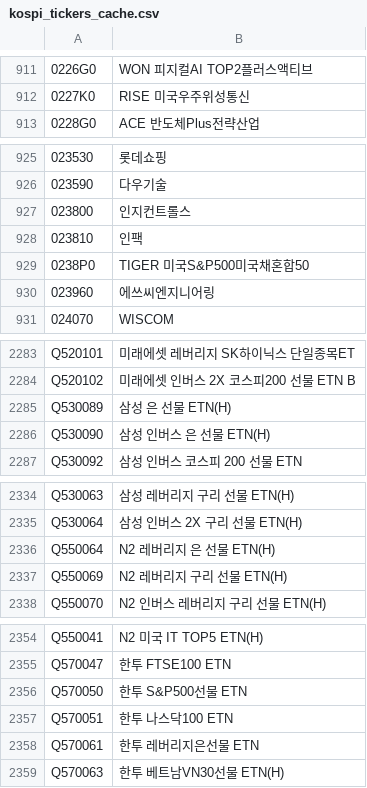
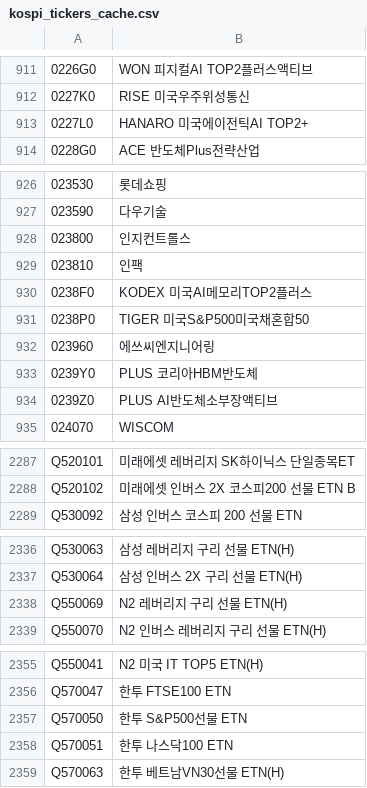
Before and after one commit to harmi6005/turtle-screener, a CSV file: data/kospi_tickers_cache.csv, drawn as a sheet; only a part is shown, gaps mark what is left out; removed rows and columns are numbered as before the commit, all else as after; the diff covers the shown part only; the diff names each change by its address in the sheet, - before the commit and + after, or states it on an @@ line.

```diff
--- a/data/kospi_tickers_cache.csv
+++ b/data/kospi_tickers_cache.csv
+row 913: 0227L0 | HANARO 미국에이전틱AI TOP2+
+row 930: 0238F0 | KODEX 미국AI메모리TOP2플러스
+row 933: 0239Y0 | PLUS 코리아HBM반도체
+row 934: 0239Z0 | PLUS AI반도체소부장액티브
-row 2285: Q530089 | 삼성 은 선물 ETN(H)
-row 2286: Q530090 | 삼성 인버스 은 선물 ETN(H)
-row 2336: Q550064 | N2 레버리지 은 선물 ETN(H)
-row 2358: Q570061 | 한투 레버리지은선물 ETN
```
Also changed, not shown: 1 removed row elsewhere in this file, data/turtle_korea_result.csv.
